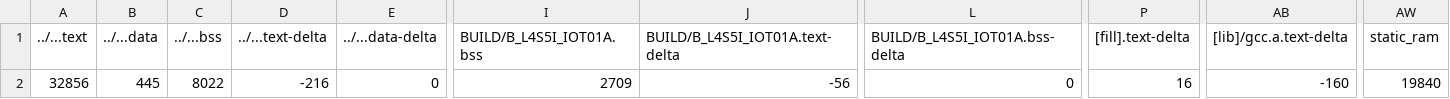
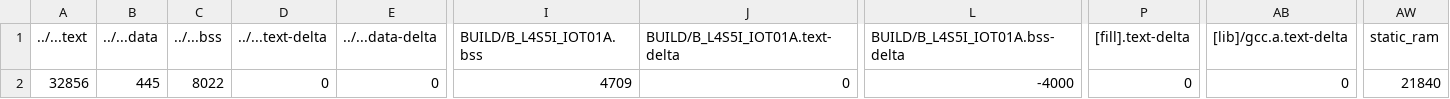
Before and after one commit to SYJINTW/NTHU240500_hw2, a CSV file: hw2/BUILD/B_L4S5I_IOT01A/GCC_ARM/hw2_map.csv, drawn as a sheet; only a part is shown, gaps mark what is left out; the diff names each change by its address in the sheet, - before the commit and + after, or states it on an @@ line.

```diff
--- a/hw2/BUILD/B_L4S5I_IOT01A/GCC_ARM/hw2_map.csv
+++ b/hw2/BUILD/B_L4S5I_IOT01A/GCC_ARM/hw2_map.csv
-D2 (../...text-delta): -216
+D2 (../...text-delta): 0
-I2 (BUILD/B_L4S5I_IOT01A.bss): 2709
+I2 (BUILD/B_L4S5I_IOT01A.bss): 4709
-J2 (BUILD/B_L4S5I_IOT01A.text-delta): -56
+J2 (BUILD/B_L4S5I_IOT01A.text-delta): 0
-L2 (BUILD/B_L4S5I_IOT01A.bss-delta): 0
+L2 (BUILD/B_L4S5I_IOT01A.bss-delta): -4000
-P2 ([fill].text-delta): 16
+P2 ([fill].text-delta): 0
-AB2 ([lib]/gcc.a.text-delta): -160
+AB2 ([lib]/gcc.a.text-delta): 0
-AW2 (static_ram): 19840
+AW2 (static_ram): 21840
```
Also changed, not shown: 19 other files.
